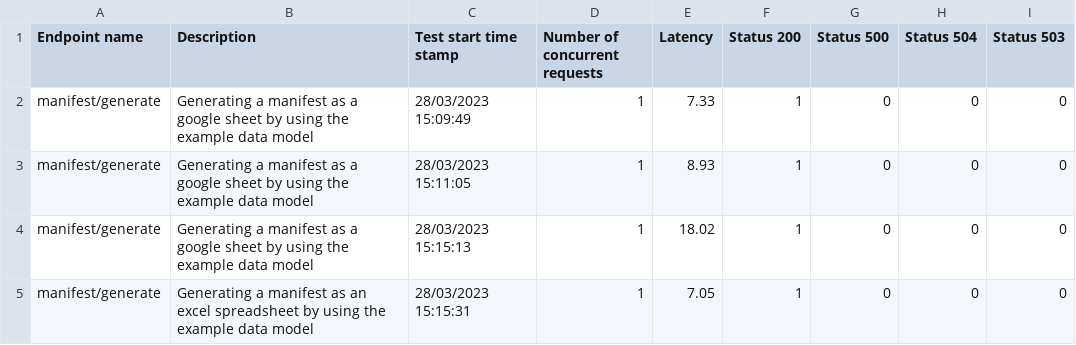
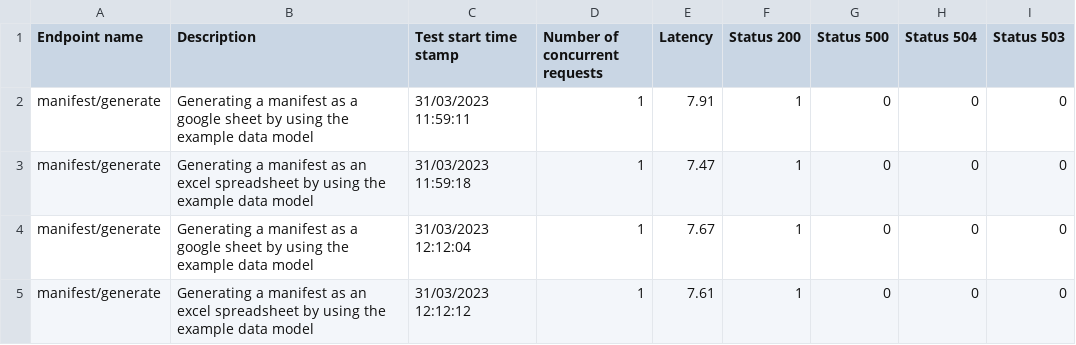
Before and after one commit to Sage-Bionetworks/schematic_profiler, a CSV file: APITests/latency.csv, drawn as a sheet.

Commit message:
modify latency.csv

```diff
--- a/APITests/latency.csv
+++ b/APITests/latency.csv
@@ -1,5 +1,5 @@
 Endpoint name,Description,Test start time stamp,Number of concurrent requests,Latency,Status 200,Status 500,Status 504,Status 503
-manifest/generate,Generating a manifest as a google sheet by using the example data model,28/03/2023 15:09:49,1,7.33,1,0,0,0
-manifest/generate,Generating a manifest as a google sheet by using the example data model,28/03/2023 15:11:05,1,8.93,1,0,0,0
-manifest/generate,Generating a manifest as a google sheet by using the example data model,28/03/2023 15:15:13,1,18.02,1,0,0,0
-manifest/generate,Generating a manifest as an excel spreadsheet by using the example data model,28/03/2023 15:15:31,1,7.05,1,0,0,0
+manifest/generate,Generating a manifest as a google sheet by using the example data model,31/03/2023 11:59:11,1,7.91,1,0,0,0
+manifest/generate,Generating a manifest as an excel spreadsheet by using the example data model,31/03/2023 11:59:18,1,7.47,1,0,0,0
+manifest/generate,Generating a manifest as a google sheet by using the example data model,31/03/2023 12:12:04,1,7.67,1,0,0,0
+manifest/generate,Generating a manifest as an excel spreadsheet by using the example data model,31/03/2023 12:12:12,1,7.61,1,0,0,0
```
Also changed, not shown: 3 other files.
